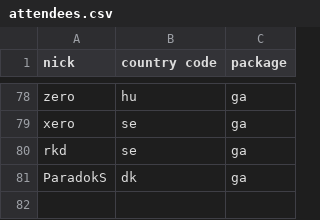
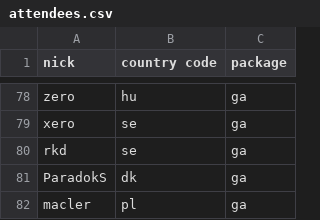
Before and after one commit to vikpe/qhlan2026, a CSV file: attendees.csv, drawn as a sheet; only a part is shown, gaps mark what is left out.

Commit message:
Update attendees.csv

```diff
--- a/attendees.csv
+++ b/attendees.csv
@@ -81 +81,2 @@ rkd, se, ga
 ParadokS, dk, ga
+macler, pl, ga
```
